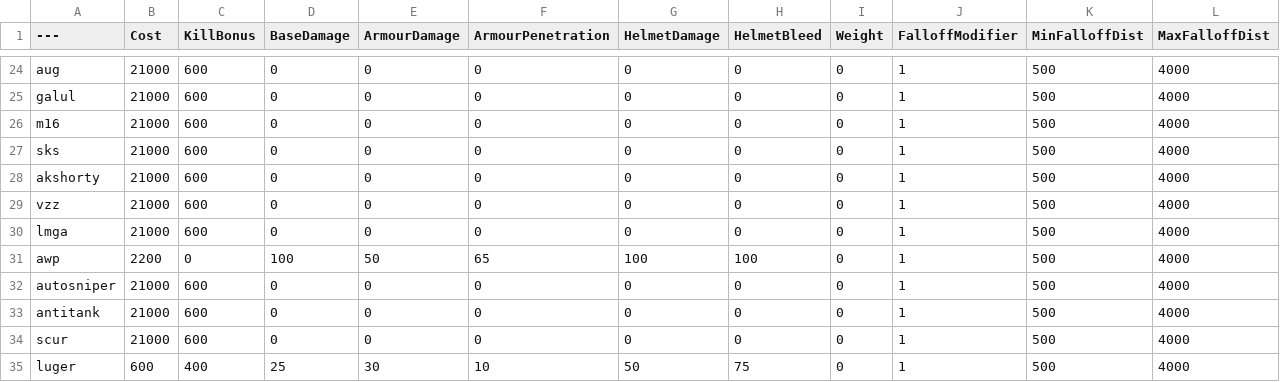
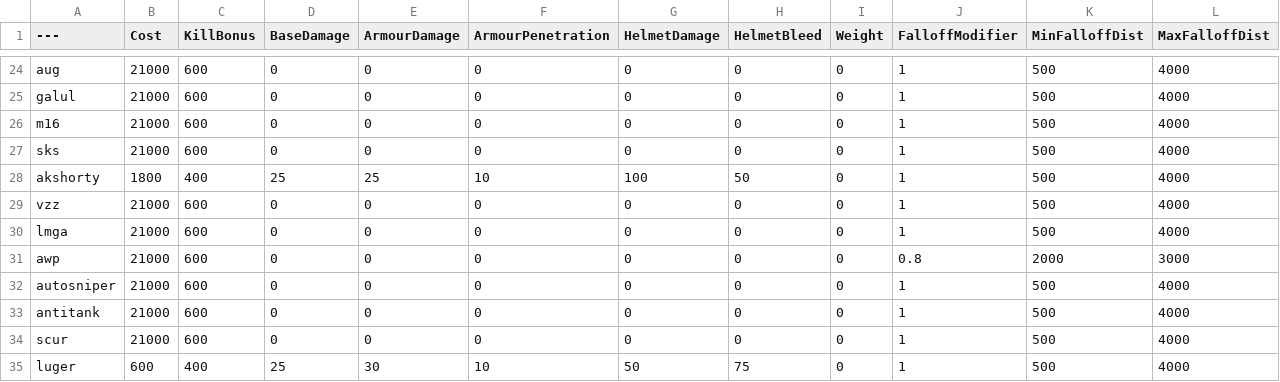
Before and after one commit to blink182Rocks/BalancingTable, a CSV file: BalancingTable.csv, drawn as a sheet; only a part is shown, gaps mark what is left out; the diff covers the shown part only.

```diff
--- a/BalancingTable.csv
+++ b/BalancingTable.csv
@@ -27,6 +27,6 @@ m16,21000,600,0,0,0,0,0,0,1,500,4000
 sks,21000,600,0,0,0,0,0,0,1,500,4000
-akshorty,21000,600,0,0,0,0,0,0,1,500,4000
+akshorty,1800,400,25,25,10,100,50,0,1,500,4000
 vzz,21000,600,0,0,0,0,0,0,1,500,4000
 lmga,21000,600,0,0,0,0,0,0,1,500,4000
-awp,2200,0,100,50,65,100,100,0,1,500,4000
+awp,21000,600,0,0,0,0,0,0,0.8,2000,3000
 autosniper,21000,600,0,0,0,0,0,0,1,500,4000
```
Also changed, not shown: 56 edited cells elsewhere in this file.
